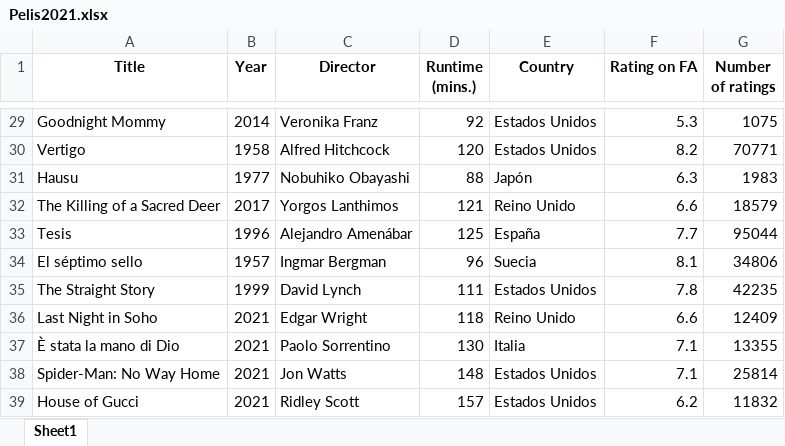
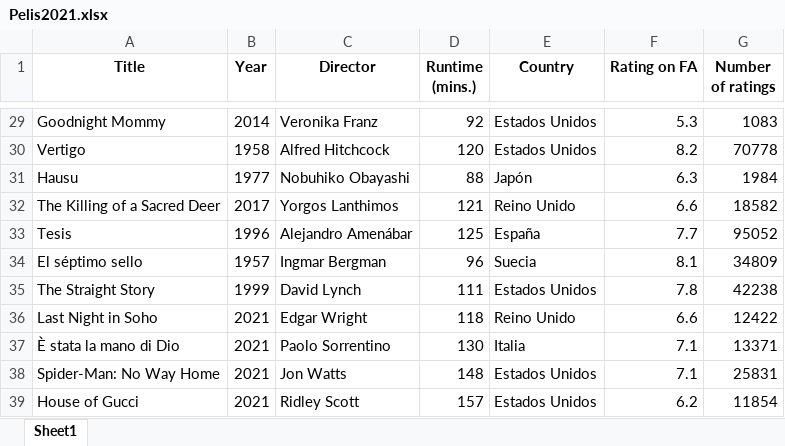
Before and after one commit to alvarocosin/FilmAnalyst, an Excel workbook: Pelis2021.xlsx, sheet Sheet1, drawn as a sheet; only a part is shown, gaps mark what is left out; values as stored, in another font and other column widths than the file's, no borders; the diff covers the shown part only; the diff names each change by its address in the sheet, - before the commit and + after, or states it on an @@ line.

```diff
--- a/Pelis2021.xlsx (sheet Sheet1)
+++ b/Pelis2021.xlsx (sheet Sheet1)
-G29 (Number of ratings): 1075
+G29 (Number of ratings): 1083
-G30 (Number of ratings): 70771
+G30 (Number of ratings): 70778
-G31 (Number of ratings): 1983
+G31 (Number of ratings): 1984
-G32 (Number of ratings): 18579
+G32 (Number of ratings): 18582
-G33 (Number of ratings): 95044
+G33 (Number of ratings): 95052
-G34 (Number of ratings): 34806
+G34 (Number of ratings): 34809
-G35 (Number of ratings): 42235
+G35 (Number of ratings): 42238
-G36 (Number of ratings): 12409
+G36 (Number of ratings): 12422
-G37 (Number of ratings): 13355
+G37 (Number of ratings): 13371
-G38 (Number of ratings): 25814
+G38 (Number of ratings): 25831
-G39 (Number of ratings): 11832
+G39 (Number of ratings): 11854
```
Also changed, not shown: 20 edited cells elsewhere in this sheet, 1 other file.
